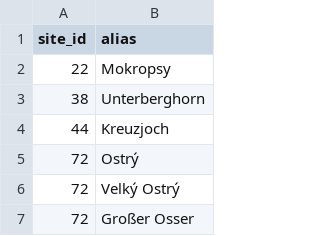
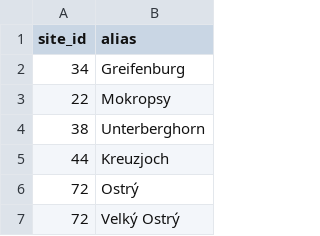
Before and after one commit to janhelcl/glideator, a CSV file: backend/app/data/site_aliases.csv, drawn as a sheet; only a part is shown; the shorter side is filled out with more unchanged rows.

Commit message:
Add Greifenburg alias for Emberger Alm
* Add Greifenburg alias for Emberger Alm

* Guard Emberger Alm Greifenburg alias

* Migrate Greifenburg alias

```diff
--- a/backend/app/data/site_aliases.csv
+++ b/backend/app/data/site_aliases.csv
@@ -1,2 +1,3 @@
 site_id,alias
+34,Greifenburg
 22,Mokropsy
```
Also changed, not shown: 2 other files.
